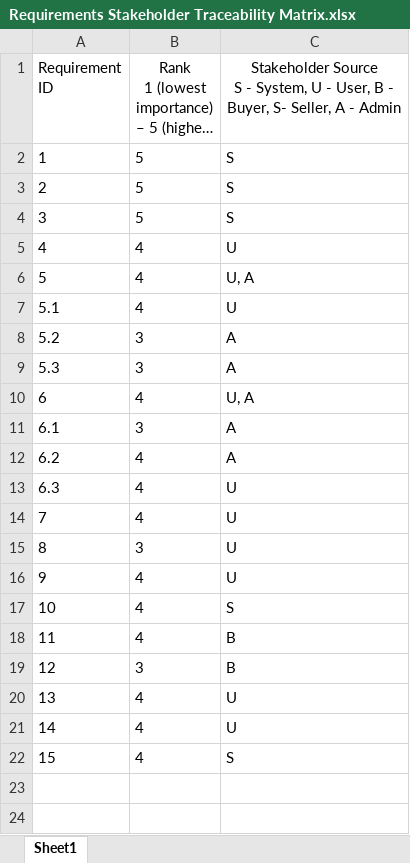
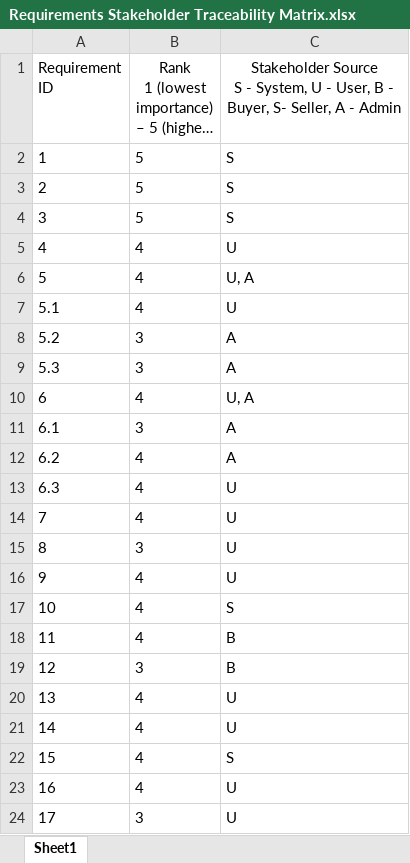
Before and after one commit to doublek2712/SE357-Pratice-class, an Excel workbook: Lab 1.3/Requirements Stakeholder Traceability Matrix.xlsx, sheet Sheet1, drawn as a sheet; long unchanged cells end in …; values as stored, in another font and other column widths than the file's, no borders; the diff names each change by its address in the sheet, - before the commit and + after, or states it on an @@ line.

```diff
--- a/Lab 1.3/Requirements Stakeholder Traceability Matrix.xlsx (sheet Sheet1)
+++ b/Lab 1.3/Requirements Stakeholder Traceability Matrix.xlsx (sheet Sheet1)
+row 23: 16 | 4 | U
+row 24: 17 | 3 | U
```
Also changed, not shown: Lab 1.3/Requirements Linkage Traceability Matrix.xlsx, Lab 1.3/Requirements Source Traceability Matrix.xlsx, 2 other files.
